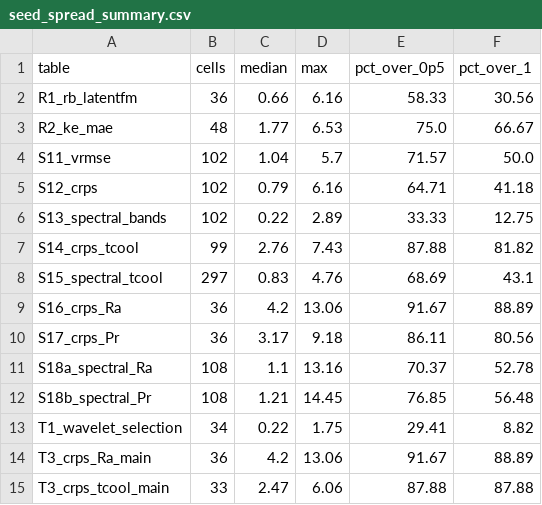
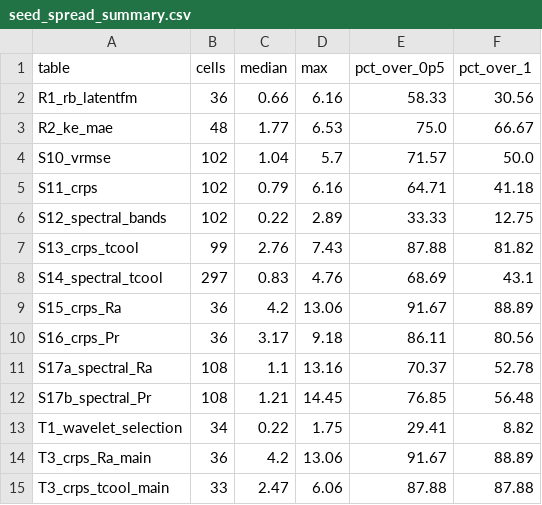
Before and after one commit to gabrieleaccarino/wavelet_flow_matching, a CSV file: artifacts/checks/seed_spread_summary.csv, drawn as a sheet.

```diff
--- a/artifacts/checks/seed_spread_summary.csv
+++ b/artifacts/checks/seed_spread_summary.csv
@@ -3,11 +3,11 @@ R1_rb_latentfm,36,0.66,6.16,58.33,30.56
 R2_ke_mae,48,1.77,6.53,75.0,66.67
-S11_vrmse,102,1.04,5.7,71.57,50.0
-S12_crps,102,0.79,6.16,64.71,41.18
-S13_spectral_bands,102,0.22,2.89,33.33,12.75
-S14_crps_tcool,99,2.76,7.43,87.88,81.82
-S15_spectral_tcool,297,0.83,4.76,68.69,43.1
-S16_crps_Ra,36,4.2,13.06,91.67,88.89
-S17_crps_Pr,36,3.17,9.18,86.11,80.56
-S18a_spectral_Ra,108,1.1,13.16,70.37,52.78
-S18b_spectral_Pr,108,1.21,14.45,76.85,56.48
+S10_vrmse,102,1.04,5.7,71.57,50.0
+S11_crps,102,0.79,6.16,64.71,41.18
+S12_spectral_bands,102,0.22,2.89,33.33,12.75
+S13_crps_tcool,99,2.76,7.43,87.88,81.82
+S14_spectral_tcool,297,0.83,4.76,68.69,43.1
+S15_crps_Ra,36,4.2,13.06,91.67,88.89
+S16_crps_Pr,36,3.17,9.18,86.11,80.56
+S17a_spectral_Ra,108,1.1,13.16,70.37,52.78
+S17b_spectral_Pr,108,1.21,14.45,76.85,56.48
 T1_wavelet_selection,34,0.22,1.75,29.41,8.82
```
Also changed, not shown: artifacts/checks/seed_spread.csv, 54 other files.
